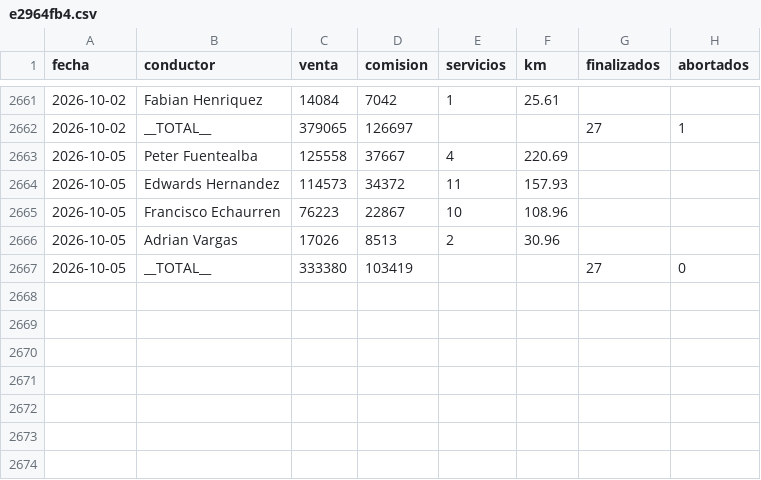
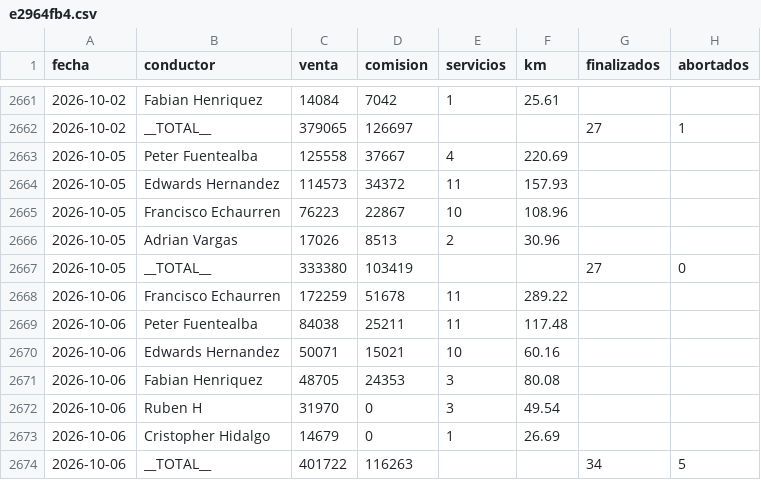
Before and after one commit to rubness007/qz-13a41abc58, a CSV file: e2964fb4.csv, drawn as a sheet; only a part is shown, gaps mark what is left out; the diff names each change by its address in the sheet, - before the commit and + after, or states it on an @@ line.

Commit message:
Reporte 2026-10-06

```diff
--- a/e2964fb4.csv
+++ b/e2964fb4.csv
+row 2668: 2026-10-06 | Francisco Echaurren | 172259 | 51678 | 11 | 289.22
+row 2669: 2026-10-06 | Peter Fuentealba | 84038 | 25211 | 11 | 117.48
+row 2670: 2026-10-06 | Edwards Hernandez | 50071 | 15021 | 10 | 60.16
+row 2671: 2026-10-06 | Fabian Henriquez | 48705 | 24353 | 3 | 80.08
+row 2672: 2026-10-06 | Ruben H | 31970 | 0 | 3 | 49.54
+row 2673: 2026-10-06 | Cristopher Hidalgo | 14679 | 0 | 1 | 26.69
+row 2674: 2026-10-06 | __TOTAL__ | 401722 | 116263 |  |  | 34 | 5
```
